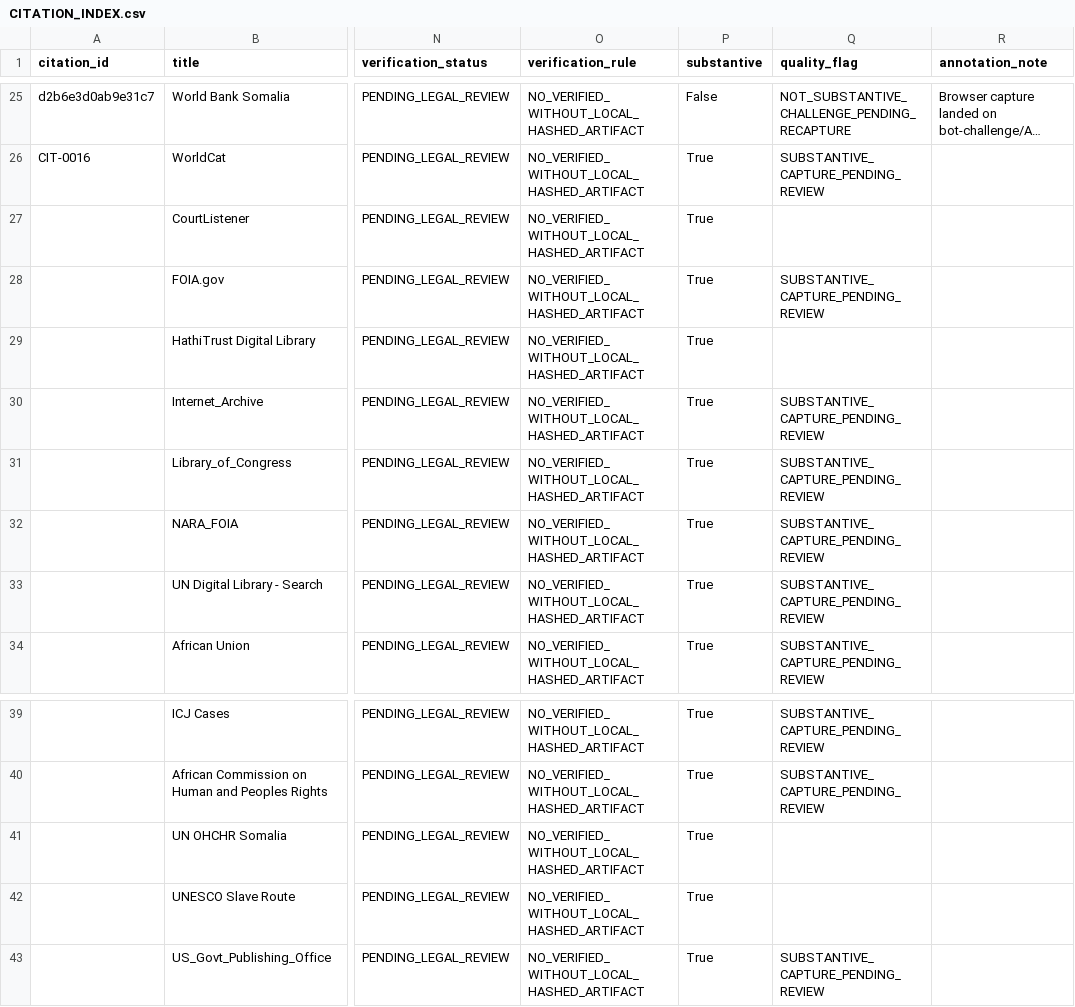
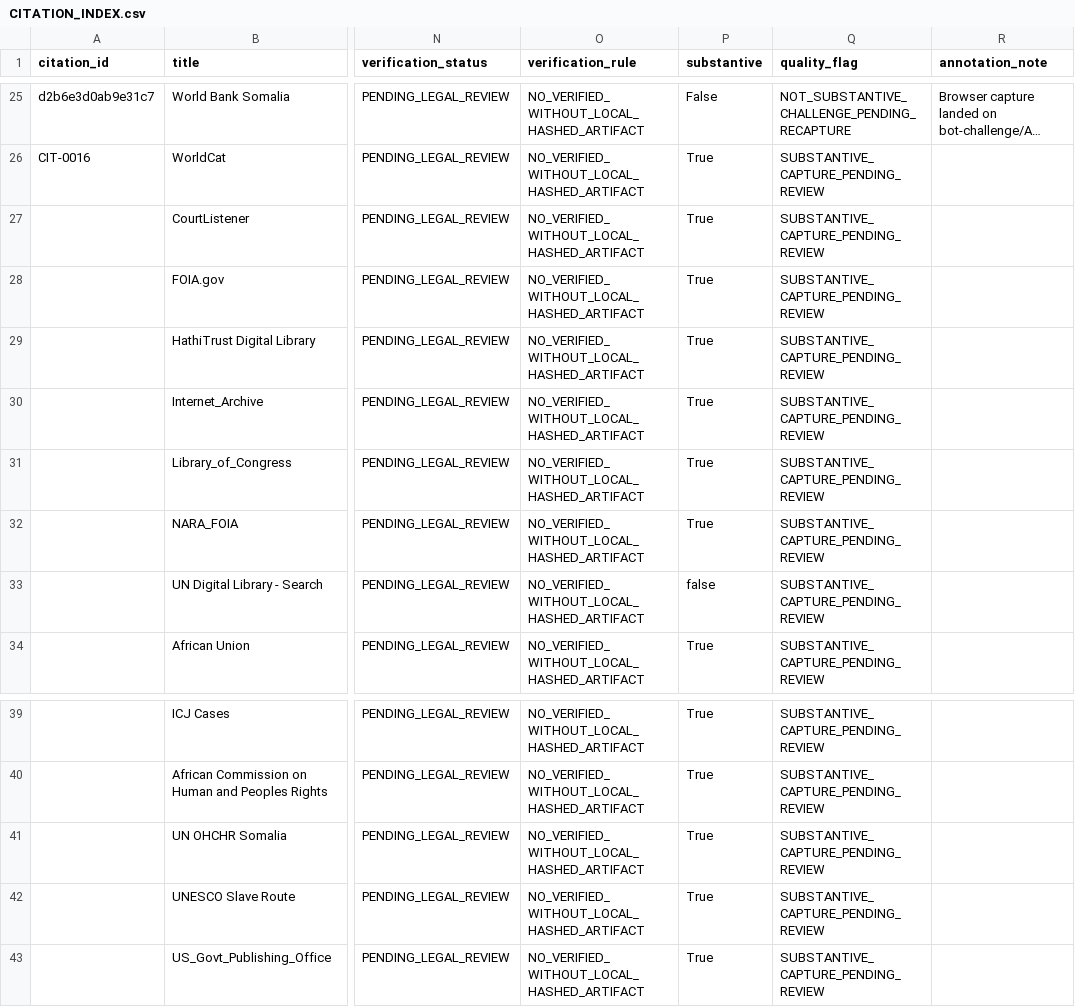
Before and after one commit to GlobalRestitutionAlliance/africa-us-so-somalia-master-litigation, a CSV file: 99_Archives_and_Manifests/CITATION_INDEX.csv, drawn as a sheet; only a part is shown, gaps mark what is left out; long unchanged cells end in …; the diff names each change by its address in the sheet, - before the commit and + after, or states it on an @@ line.

Commit message:
QA-FIX: normalize citation gates, restore decontamination placeholders, refresh integrity manifests

```diff
--- a/99_Archives_and_Manifests/CITATION_INDEX.csv
+++ b/99_Archives_and_Manifests/CITATION_INDEX.csv
-Q27 (quality_flag): (empty)
+Q27 (quality_flag): SUBSTANTIVE_CAPTURE_PENDING_REVIEW
-Q29 (quality_flag): (empty)
+Q29 (quality_flag): SUBSTANTIVE_CAPTURE_PENDING_REVIEW
-P33 (substantive): True
+P33 (substantive): false
-Q41:Q42 (quality_flag): (empty)
+Q41:Q42 (quality_flag): SUBSTANTIVE_CAPTURE_PENDING_REVIEW
```
Also changed, not shown: 03_Evidentiary_Exhibits/CITATION_INDEX.csv, 99_Archives_and_Manifests/MANIFEST_SHA256.csv, 1 other file.
